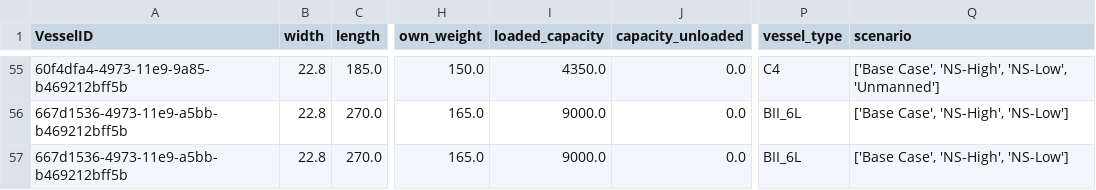
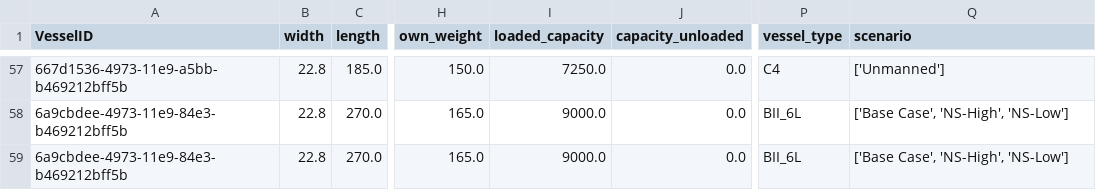
Before and after one commit to TUDelft-CITG/OpenTNSim, a CSV file: notebooks-joris/Results/vessels.csv, drawn as a sheet; only a part is shown, gaps mark what is left out; addresses are those after the commit; the diff covers the shown part only; the diff names each change by its address in the sheet, - before the commit and + after, or states it on an @@ line.

```diff
--- a/notebooks-joris/Results/vessels.csv
+++ b/notebooks-joris/Results/vessels.csv
-A57 (VesselID): 60f4dfa4-4973-11e9-9a85-b469212bff5b
+A57 (VesselID): 667d1536-4973-11e9-a5bb-b469212bff5b
-I57 (loaded_capacity): 4350.0
+I57 (loaded_capacity): 7250.0
-Q57 (scenario): ['Base Case', 'NS-High', 'NS-Low', 'Unmanned']
+Q57 (scenario): ['Unmanned']
-A58:A59 (VesselID): 667d1536-4973-11e9-a5bb-b469212bff5b
+A58:A59 (VesselID): 6a9cbdee-4973-11e9-84e3-b469212bff5b
```
Also changed, not shown: 2 added rows and 67 edited cells elsewhere in this file, notebooks-joris/Results/simulations.csv, 31 other files.
